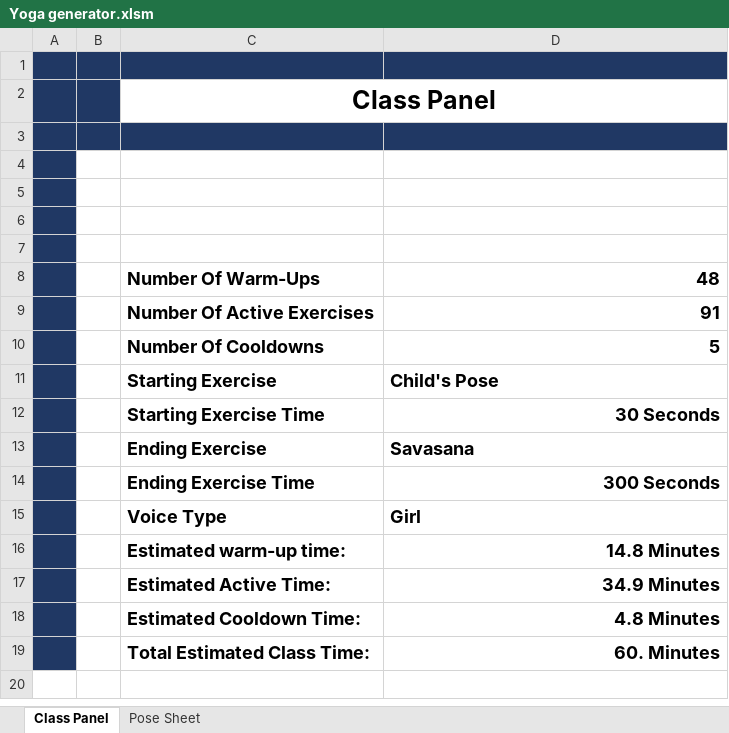
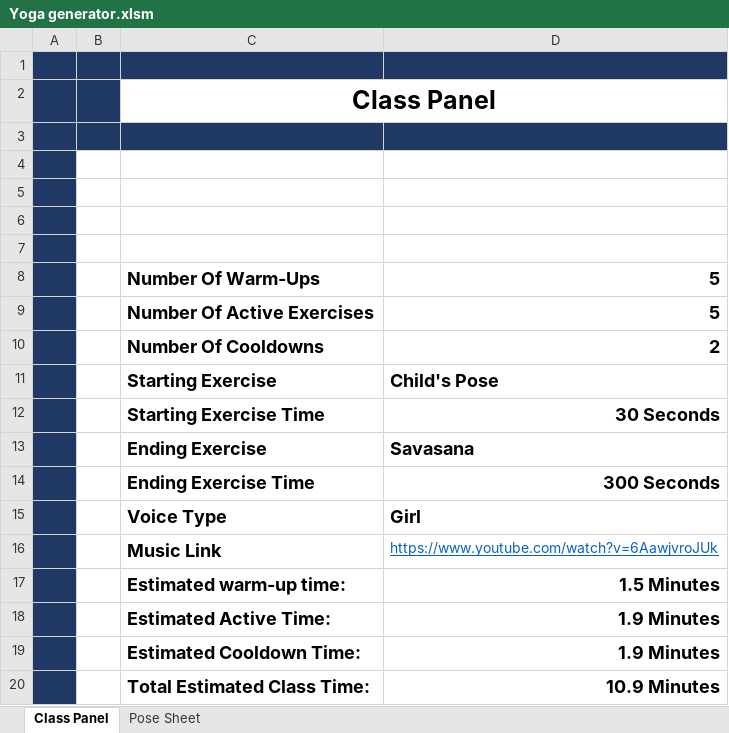
Before and after one commit to OlivierHJ/Excel-Projects, an Excel workbook: Yoga generator.xlsm, sheet Class Panel, drawn as a sheet; values as stored, in another font and other column widths than the file's, no borders; charts and pictures not drawn; removed rows and columns are numbered as before the commit, all else as after; the diff names each change by its address in the sheet, - before the commit and + after, or states it on an @@ line.

Commit message:
Add files via upload

```diff
--- a/Yoga generator.xlsm (sheet Class Panel)
+++ b/Yoga generator.xlsm (sheet Class Panel)
-row 8:  |  | Number Of Warm-Ups | 48
-row 9:  |  | Number Of Active Exercises | 91
-C8: Number Of Cooldowns
+C8: Number Of Warm-Ups
+row 9:  |  | Number Of Active Exercises | 5
+row 10:  |  | Number Of Cooldowns | 2
+row 16:  |  | Music Link | https://www.youtube.com/watch?v=6AawjvroJUk
-D17: 14.8 Minutes
+D17: 1.5 Minutes
-D18: 34.9 Minutes
+D18: 1.9 Minutes
-D19: 4.8 Minutes
+D19: 1.9 Minutes
-D20: 60. Minutes
+D20: 10.9 Minutes
```
